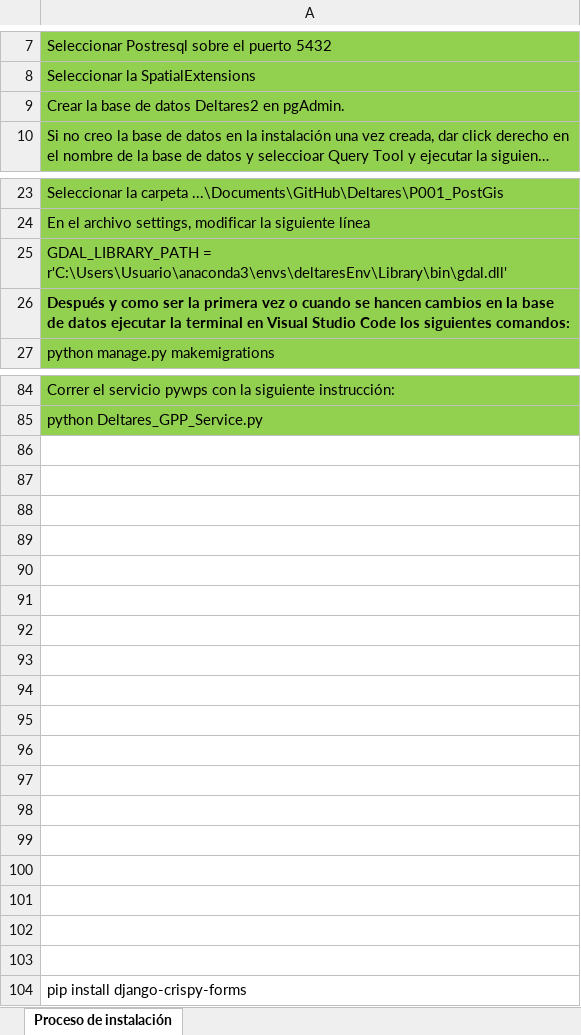
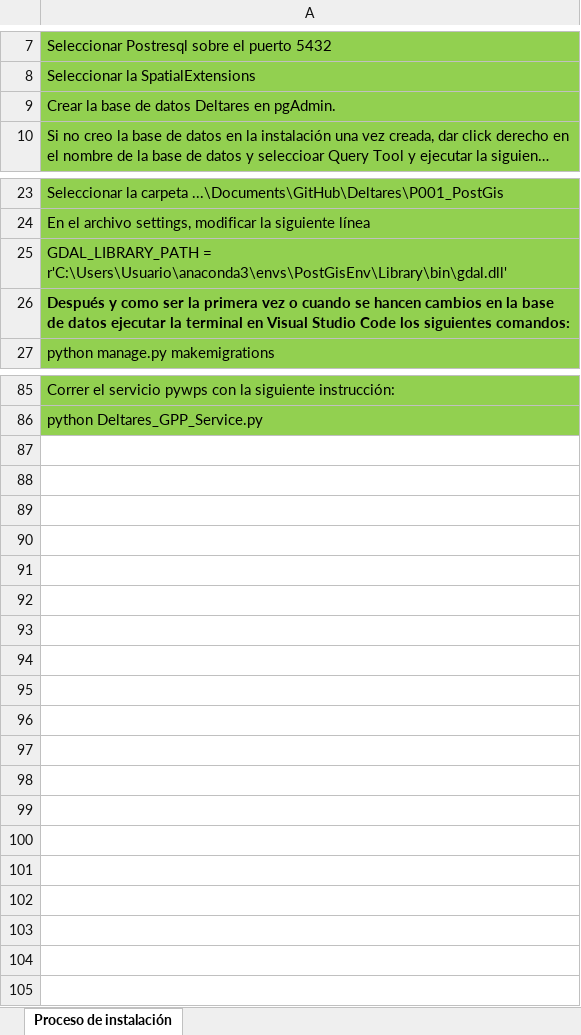
Before and after one commit to mfuentes1960/Deltares, an Excel workbook: Deltares.xlsx, sheet Proceso de instalación, drawn as a sheet; only a part is shown, gaps mark what is left out; long unchanged cells end in …; values as stored, in another font and other column widths than the file's, no borders; removed rows and columns are numbered as before the commit, all else as after; the diff covers the shown part only; the diff names each change by its address in the sheet, - before the commit and + after, or states it on an @@ line.

```diff
--- a/Deltares.xlsx (sheet Proceso de instalación)
+++ b/Deltares.xlsx (sheet Proceso de instalación)
-A9: Crear la base de datos Deltares2 en pgAdmin.
+A9: Crear la base de datos Deltares en pgAdmin.
-A25: GDAL_LIBRARY_PATH = r'C:\Users\Usuario\anaconda3\envs\deltaresEnv\Library\bin\gdal.dll'
+A25: GDAL_LIBRARY_PATH = r'C:\Users\Usuario\anaconda3\envs\PostGisEnv\Library\bin\gdal.dll'
-row 86: (empty)
-row 87: (empty)
-row 88: (empty)
-row 89: (empty)
-row 90: (empty)
-row 91: (empty)
-row 92: (empty)
-row 93: (empty)
-row 94: (empty)
-row 95: (empty)
-row 96: (empty)
-row 97: (empty)
-row 98: (empty)
-row 99: (empty)
-row 100: (empty)
-row 101: (empty)
-row 102: (empty)
-row 103: (empty)
-row 104: pip install django-crispy-forms
```
Also changed, not shown: 1 added row and 1 edited cell elsewhere in this sheet, 18 other files.
